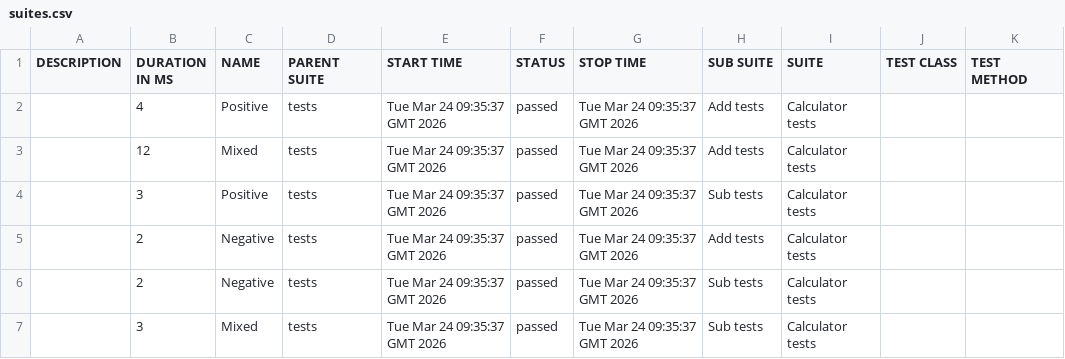
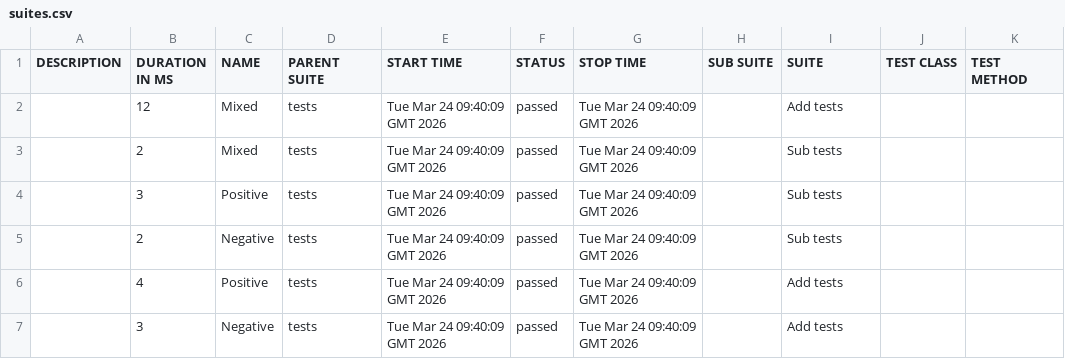
Before and after one commit to KarolWeber/ci-cd-app, a CSV file: 35/data/suites.csv, drawn as a sheet.

```diff
--- a/35/data/suites.csv
+++ b/35/data/suites.csv
@@ -1,7 +1,7 @@
 "DESCRIPTION","DURATION IN MS","NAME","PARENT SUITE","START TIME","STATUS","STOP TIME","SUB SUITE","SUITE","TEST CLASS","TEST METHOD"
-"","4","Positive","tests","Tue Mar 24 09:35:37 GMT 2026","passed","Tue Mar 24 09:35:37 GMT 2026","Add tests","Calculator tests","",""
-"","12","Mixed","tests","Tue Mar 24 09:35:37 GMT 2026","passed","Tue Mar 24 09:35:37 GMT 2026","Add tests","Calculator tests","",""
-"","3","Positive","tests","Tue Mar 24 09:35:37 GMT 2026","passed","Tue Mar 24 09:35:37 GMT 2026","Sub tests","Calculator tests","",""
-"","2","Negative","tests","Tue Mar 24 09:35:37 GMT 2026","passed","Tue Mar 24 09:35:37 GMT 2026","Add tests","Calculator tests","",""
-"","2","Negative","tests","Tue Mar 24 09:35:37 GMT 2026","passed","Tue Mar 24 09:35:37 GMT 2026","Sub tests","Calculator tests","",""
-"","3","Mixed","tests","Tue Mar 24 09:35:37 GMT 2026","passed","Tue Mar 24 09:35:37 GMT 2026","Sub tests","Calculator tests","",""
+"","12","Mixed","tests","Tue Mar 24 09:40:09 GMT 2026","passed","Tue Mar 24 09:40:09 GMT 2026","","Add tests","",""
+"","2","Mixed","tests","Tue Mar 24 09:40:09 GMT 2026","passed","Tue Mar 24 09:40:09 GMT 2026","","Sub tests","",""
+"","3","Positive","tests","Tue Mar 24 09:40:09 GMT 2026","passed","Tue Mar 24 09:40:09 GMT 2026","","Sub tests","",""
+"","2","Negative","tests","Tue Mar 24 09:40:09 GMT 2026","passed","Tue Mar 24 09:40:09 GMT 2026","","Sub tests","",""
+"","4","Positive","tests","Tue Mar 24 09:40:09 GMT 2026","passed","Tue Mar 24 09:40:09 GMT 2026","","Add tests","",""
+"","3","Negative","tests","Tue Mar 24 09:40:09 GMT 2026","passed","Tue Mar 24 09:40:09 GMT 2026","","Add tests","",""
```
Also changed, not shown: 30 other files.
